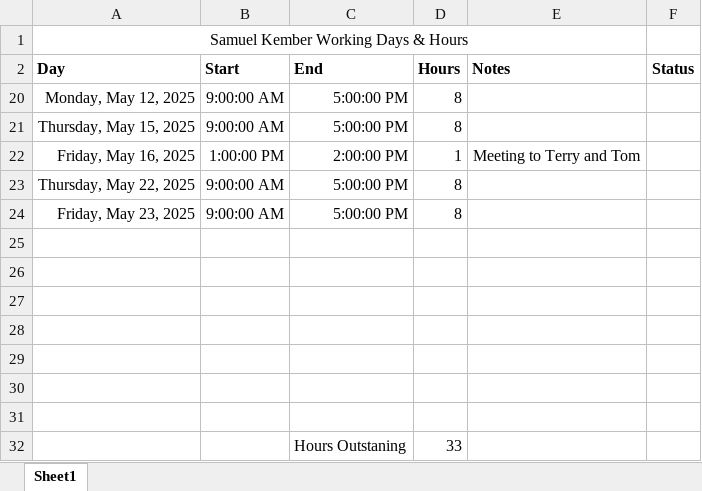
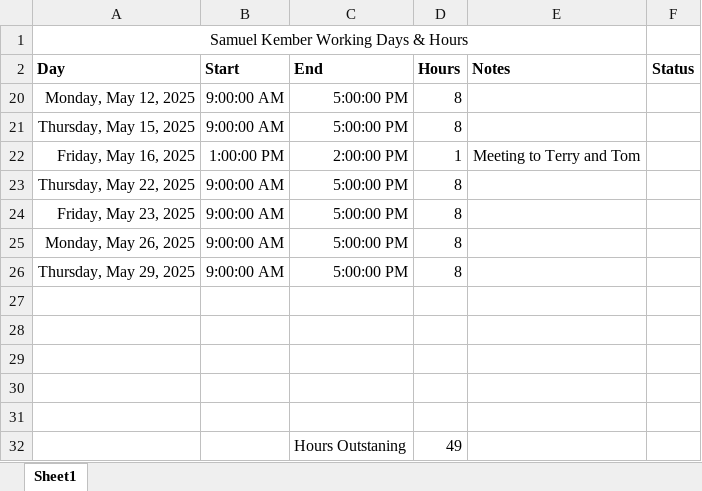
Before and after one commit to Samkember/SK_Investair, an Excel workbook: Z Payment Stuff/TimeSheet.xlsx, sheet Sheet1, drawn as a sheet; values as stored, in another font and other column widths than the file's, no borders; removed rows and columns are numbered as before the commit, all else as after; the diff names each change by its address in the sheet, - before the commit and + after, or states it on an @@ line.

```diff
--- a/Z Payment Stuff/TimeSheet.xlsx (sheet Sheet1)
+++ b/Z Payment Stuff/TimeSheet.xlsx (sheet Sheet1)
+row 25: Monday, May 26, 2025 | 9:00:00 AM | 5:00:00 PM | 8
+row 26: Thursday, May 29, 2025 | 9:00:00 AM | 5:00:00 PM | 8
-row 32: (empty)
+row 32:  |  | Hours Outstaning | 49
-row 31: (empty)
-row 32:  |  | Hours Outstaning | 33
```
Also changed, not shown: 2 other files.
